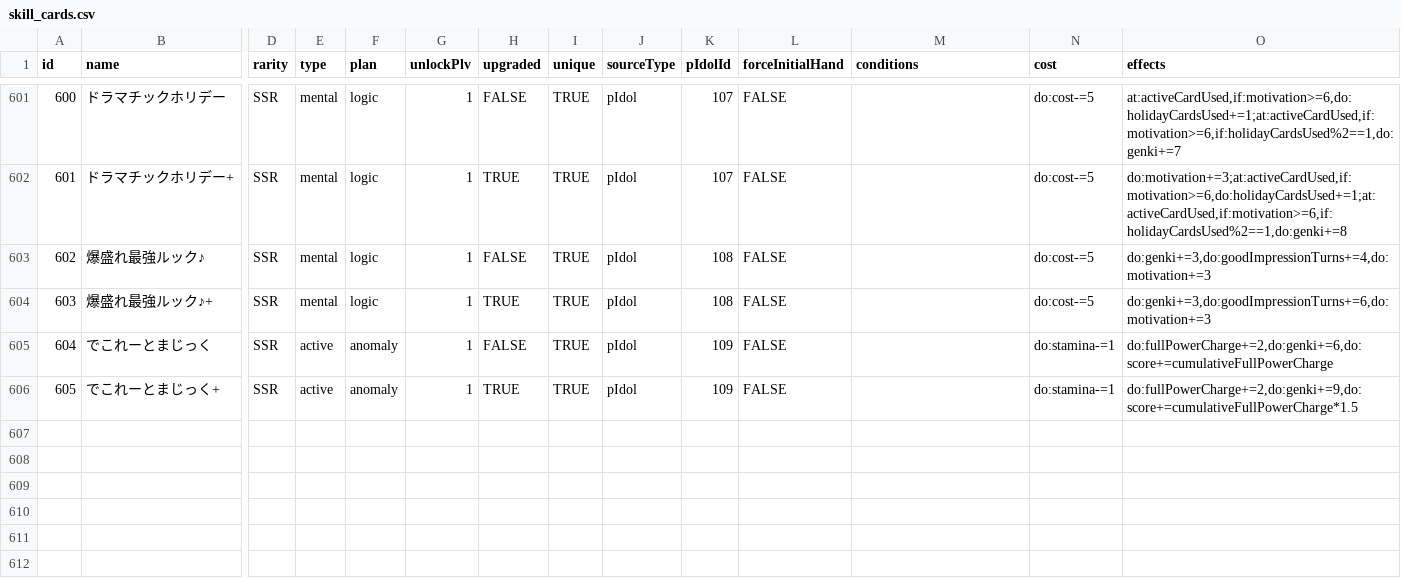
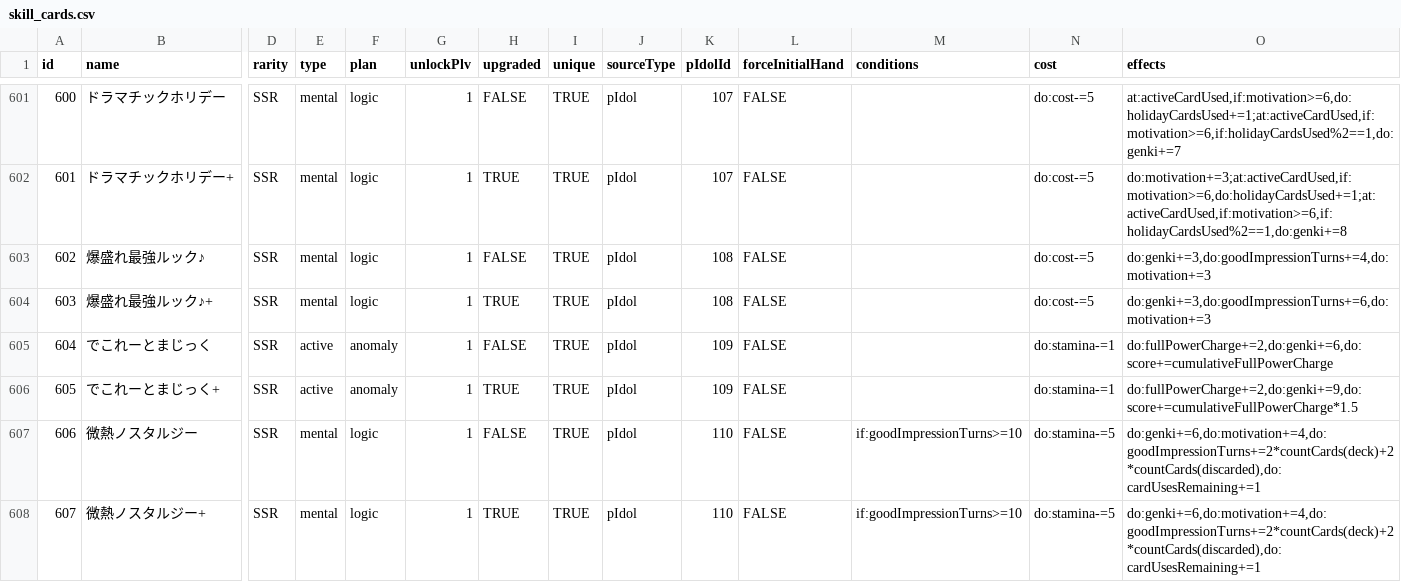
Before and after one commit to surisuririsu/gakumas-tools, a CSV file: packages/gakumas-data/csv/skill_cards.csv, drawn as a sheet; only a part is shown, gaps mark what is left out; rows hold the shown columns only; the diff names each change by its address in the sheet, - before the commit and + after, or states it on an @@ line.

```diff
--- a/packages/gakumas-data/csv/skill_cards.csv
+++ b/packages/gakumas-data/csv/skill_cards.csv
+row 607: 606 | 微熱ノスタルジー | SSR | mental | logic | 1 | FALSE | TRUE | pIdol | 110 | FALSE | if:goodImpressionTurns>=10 | do:stamina-=5 | do:genki+=6,do:motivation+=4,do:goodImpressionTurns+=2*countCards(deck)+2*countCards(discarded),do:cardUsesRemaining+=1
+row 608: 607 | 微熱ノスタルジー+ | SSR | mental | logic | 1 | TRUE | TRUE | pIdol | 110 | FALSE | if:goodImpressionTurns>=10 | do:stamina-=5 | do:genki+=6,do:motivation+=4,do:goodImpressionTurns+=2*countCards(deck)+2*countCards(discarded),do:cardUsesRemaining+=1
```
Also changed, not shown: packages/gakumas-data/csv/p_idols.csv, packages/gakumas-data/csv/p_items.csv, 19 other files.
